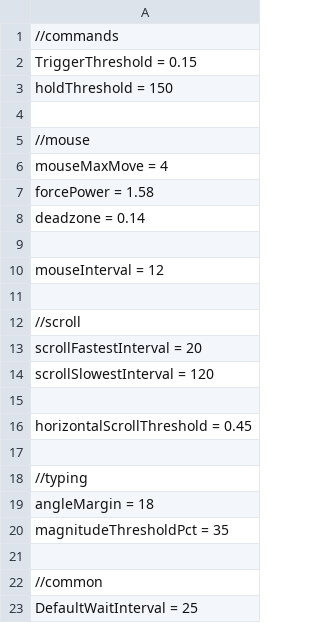
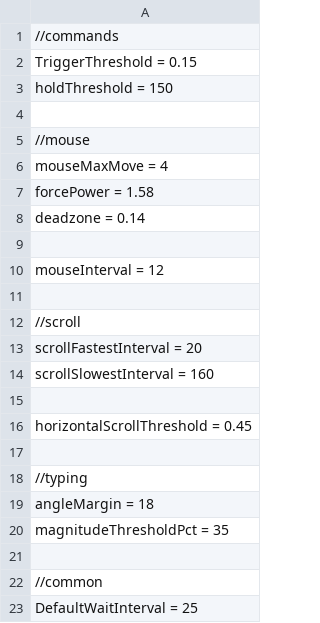
Before and after one commit to positiveway/ControllerGo, a CSV file: layouts/linux/configs.csv, drawn as a sheet.

Commit message:
updated configs

```diff
--- a/layouts/linux/configs.csv
+++ b/layouts/linux/configs.csv
@@ -13,3 +13,3 @@ mouseInterval = 12
 scrollFastestInterval = 20
-scrollSlowestInterval = 120
+scrollSlowestInterval = 160
 
```
Also changed, not shown: layouts/pubg/configs.csv, 1 other file.
